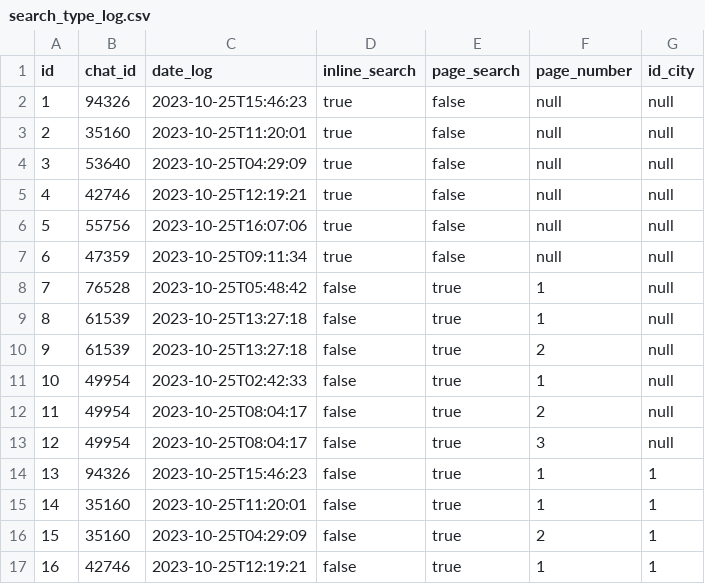
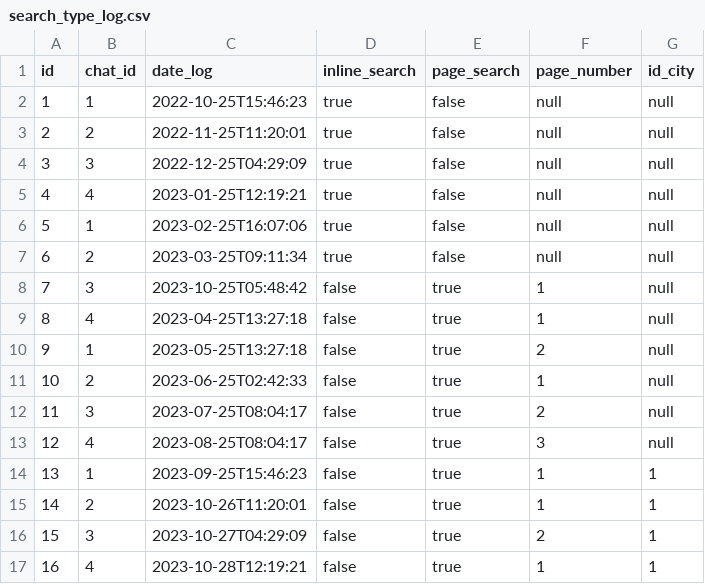
Before and after one commit to 23regionn/TG-bot, a CSV file: src/main/resources/config/liquibase/fake-data/search_type_log.csv, drawn as a sheet; only a part is shown; the diff covers the shown part only.

```diff
--- a/src/main/resources/config/liquibase/fake-data/search_type_log.csv
+++ b/src/main/resources/config/liquibase/fake-data/search_type_log.csv
@@ -1,17 +1,17 @@
 id;chat_id;date_log;inline_search;page_search;page_number;id_city
-1;94326;2023-10-25T15:46:23;true;false;null;null
-2;35160;2023-10-25T11:20:01;true;false;null;null
-3;53640;2023-10-25T04:29:09;true;false;null;null
-4;42746;2023-10-25T12:19:21;true;false;null;null
-5;55756;2023-10-25T16:07:06;true;false;null;null
-6;47359;2023-10-25T09:11:34;true;false;null;null
-7;76528;2023-10-25T05:48:42;false;true;1;null
-8;61539;2023-10-25T13:27:18;false;true;1;null
-9;61539;2023-10-25T13:27:18;false;true;2;null
-10;49954;2023-10-25T02:42:33;false;true;1;null
-11;49954;2023-10-25T08:04:17;false;true;2;null
-12;49954;2023-10-25T08:04:17;false;true;3;null
-13;94326;2023-10-25T15:46:23;false;true;1;1
-14;35160;2023-10-25T11:20:01;false;true;1;1
-15;35160;2023-10-25T04:29:09;false;true;2;1
-16;42746;2023-10-25T12:19:21;false;true;1;1
+1;1;2022-10-25T15:46:23;true;false;null;null
+2;2;2022-11-25T11:20:01;true;false;null;null
+3;3;2022-12-25T04:29:09;true;false;null;null
+4;4;2023-01-25T12:19:21;true;false;null;null
+5;1;2023-02-25T16:07:06;true;false;null;null
+6;2;2023-03-25T09:11:34;true;false;null;null
+7;3;2023-10-25T05:48:42;false;true;1;null
+8;4;2023-04-25T13:27:18;false;true;1;null
+9;1;2023-05-25T13:27:18;false;true;2;null
+10;2;2023-06-25T02:42:33;false;true;1;null
+11;3;2023-07-25T08:04:17;false;true;2;null
+12;4;2023-08-25T08:04:17;false;true;3;null
+13;1;2023-09-25T15:46:23;false;true;1;1
+14;2;2023-10-26T11:20:01;false;true;1;1
+15;3;2023-10-27T04:29:09;false;true;2;1
+16;4;2023-10-28T12:19:21;false;true;1;1
```
Also changed, not shown: 15 edited cells elsewhere in this file, src/main/resources/config/liquibase/fake-data/tg_user.csv, 13 other files.
